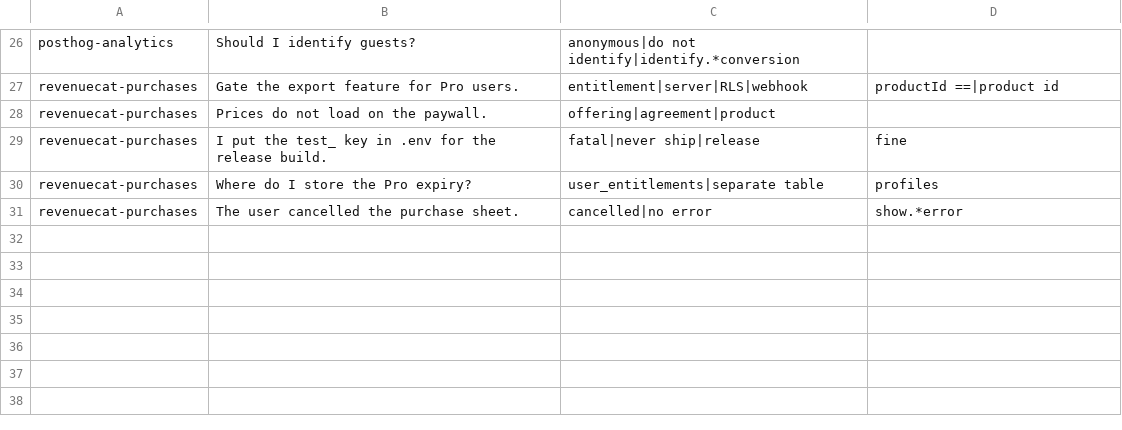
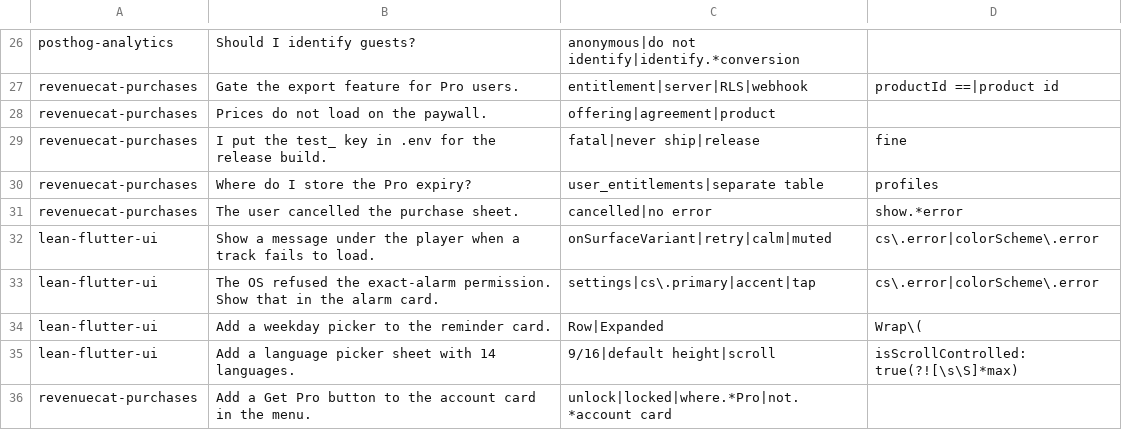
Before and after one commit to martin-dehlan/skills, a TSV file: evals/prompts.tsv, drawn as a sheet; only a part is shown, gaps mark what is left out; the diff names each change by its address in the sheet, - before the commit and + after, or states it on an @@ line.

```diff
--- a/evals/prompts.tsv
+++ b/evals/prompts.tsv
+row 32: lean-flutter-ui | Show a message under the player when a track fails to load. | onSurfaceVariant|retry|calm|muted | cs\.error|colorScheme\.error
+row 33: lean-flutter-ui | The OS refused the exact-alarm permission. Show that in the alarm card. | settings|cs\.primary|accent|tap | cs\.error|colorScheme\.error
+row 34: lean-flutter-ui | Add a weekday picker to the reminder card. | Row|Expanded | Wrap\(
+row 35: lean-flutter-ui | Add a language picker sheet with 14 languages. | 9/16|default height|scroll | isScrollControlled: true(?![\s\S]*max)
+row 36: revenuecat-purchases | Add a Get Pro button to the account card in the menu. | unlock|locked|where.*Pro|not.*account card
```
Also changed, not shown: 8 other files.
